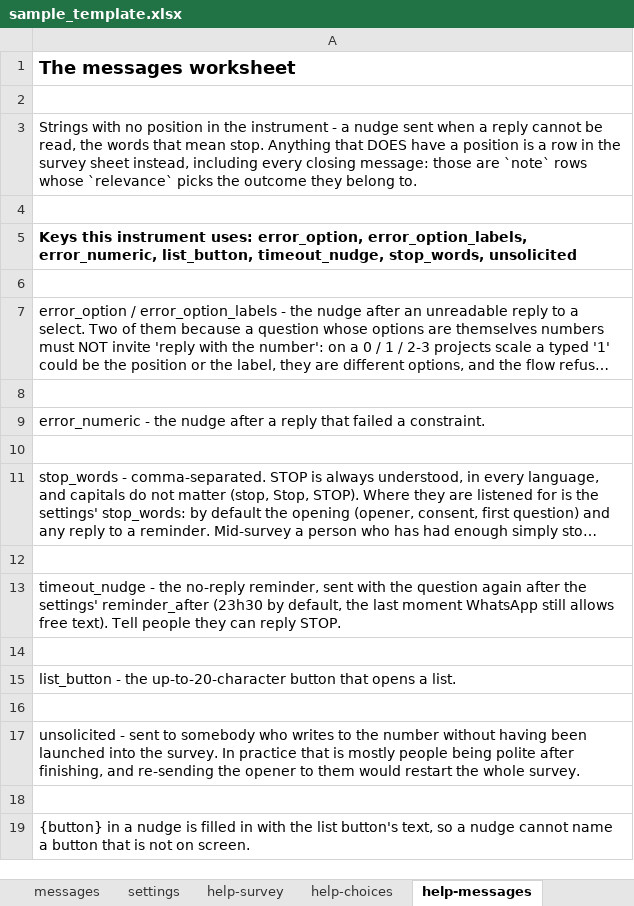
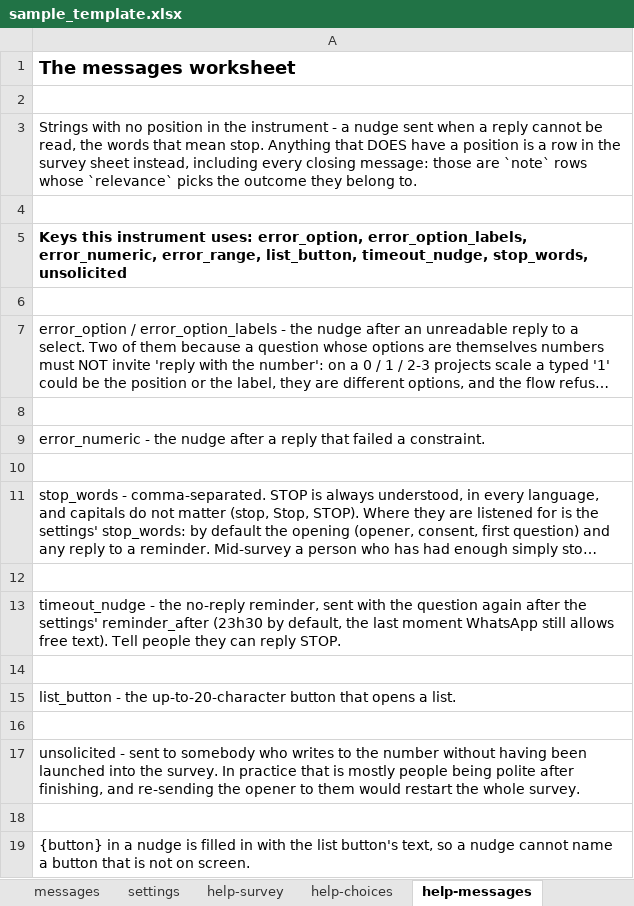
Before and after one commit to PovertyAction/requests_to_twilio_v2, an Excel workbook: sample_template.xlsx, sheet help-messages, drawn as a sheet; long unchanged cells end in …; values as stored, in another font and other column widths than the file's, no borders; the diff names each change by its address in the sheet, - before the commit and + after, or states it on an @@ line.

```diff
--- a/sample_template.xlsx (sheet help-messages)
+++ b/sample_template.xlsx (sheet help-messages)
-A5: …error_option_labels, error_numeric, list_button, timeout_nudge,…
+A5: …error_option_labels, error_numeric, error_range, list_button, timeout_nudge,…
```
Also changed, not shown: sheet survey, sheet help-survey, sheet messages, 9 other files.
